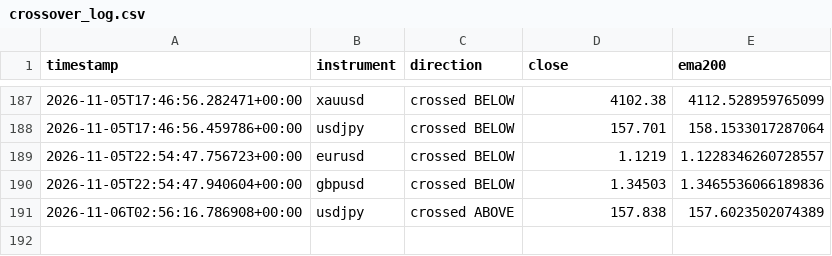
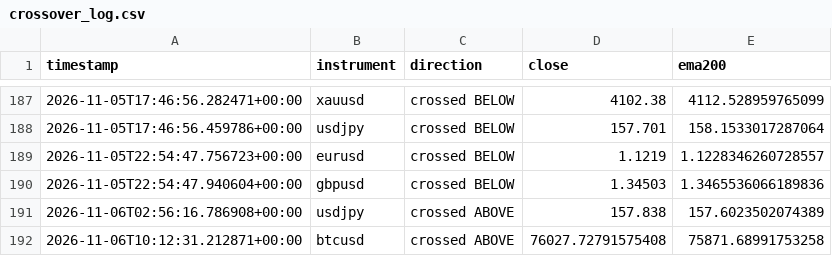
Before and after one commit to Jawa00007/ema-200-cross-alert, a CSV file: data/crossover_log.csv, drawn as a sheet; only a part is shown, gaps mark what is left out.

```diff
--- a/data/crossover_log.csv
+++ b/data/crossover_log.csv
@@ -191 +191,2 @@ timestamp,instrument,direction,close,ema200
 2026-11-06T02:56:16.786908+00:00,usdjpy,crossed ABOVE,157.838,157.6023502074389
+2026-11-06T10:12:31.212871+00:00,btcusd,crossed ABOVE,76027.72791575408,75871.68991753258
```
Also changed, not shown: data/price_history.csv, 1 other file.
